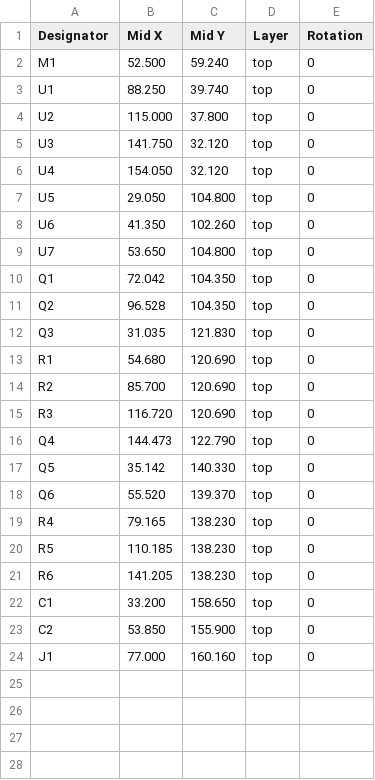
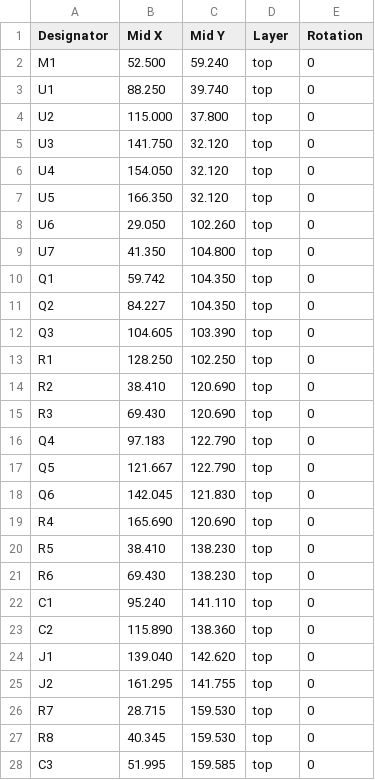
Before and after one commit to moellere/esphome-vivo-desk, a CSV file: proform-xp185/wirestudio/cpl.csv, drawn as a sheet.

```diff
--- a/proform-xp185/wirestudio/cpl.csv
+++ b/proform-xp185/wirestudio/cpl.csv
@@ -6,19 +6,23 @@ U3,141.750,32.120,top,0
 U4,154.050,32.120,top,0
-U5,29.050,104.800,top,0
-U6,41.350,102.260,top,0
-U7,53.650,104.800,top,0
-Q1,72.042,104.350,top,0
-Q2,96.528,104.350,top,0
-Q3,31.035,121.830,top,0
-R1,54.680,120.690,top,0
-R2,85.700,120.690,top,0
-R3,116.720,120.690,top,0
-Q4,144.473,122.790,top,0
-Q5,35.142,140.330,top,0
-Q6,55.520,139.370,top,0
-R4,79.165,138.230,top,0
-R5,110.185,138.230,top,0
-R6,141.205,138.230,top,0
-C1,33.200,158.650,top,0
-C2,53.850,155.900,top,0
-J1,77.000,160.160,top,0
+U5,166.350,32.120,top,0
+U6,29.050,102.260,top,0
+U7,41.350,104.800,top,0
+Q1,59.742,104.350,top,0
+Q2,84.227,104.350,top,0
+Q3,104.605,103.390,top,0
+R1,128.250,102.250,top,0
+R2,38.410,120.690,top,0
+R3,69.430,120.690,top,0
+Q4,97.183,122.790,top,0
+Q5,121.667,122.790,top,0
+Q6,142.045,121.830,top,0
+R4,165.690,120.690,top,0
+R5,38.410,138.230,top,0
+R6,69.430,138.230,top,0
+C1,95.240,141.110,top,0
+C2,115.890,138.360,top,0
+J1,139.040,142.620,top,0
+J2,161.295,141.755,top,0
+R7,28.715,159.530,top,0
+R8,40.345,159.530,top,0
+C3,51.995,159.585,top,0
```
Also changed, not shown: proform-xp185/wirestudio/bom.csv, 6 other files.
